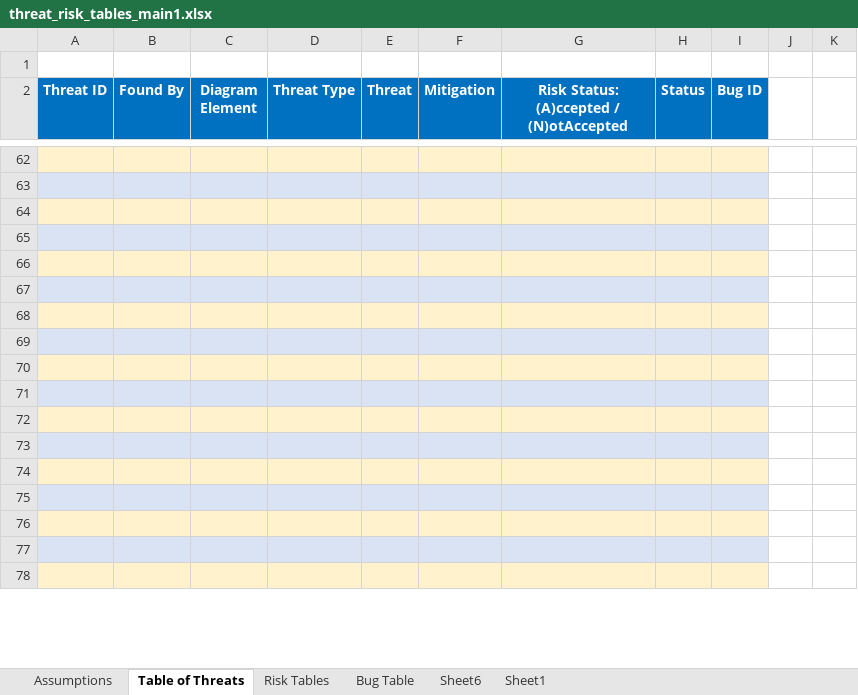
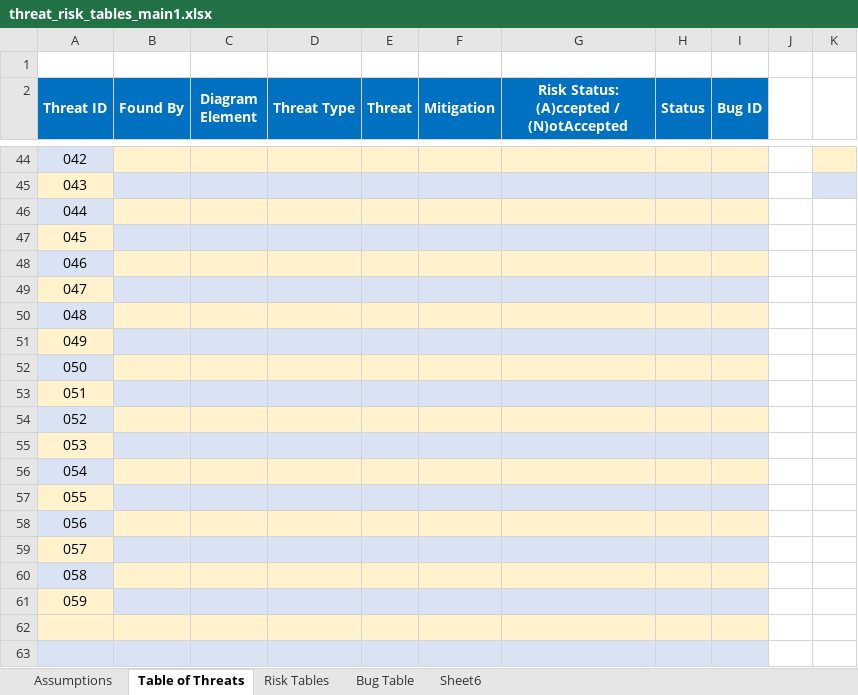
Before and after one commit to pacman47403/B547A1, an Excel workbook: excel table/threat_risk_tables_main1.xlsx, sheet Table of Threats, drawn as a sheet; only a part is shown, gaps mark what is left out; the shorter side is filled out with more unchanged rows; values as stored, in another font and other column widths than the file's, no borders; the diff covers the shown part only; the diff names each change by its address in the sheet, - before the commit and + after, or states it on an @@ line.

Commit message:
Updated table

```diff
--- a/excel table/threat_risk_tables_main1.xlsx (sheet Table of Threats)
+++ b/excel table/threat_risk_tables_main1.xlsx (sheet Table of Threats)
-sheet tab: Sheet1
+A2:A3 merged
+B2:B3 merged
+C2:C3 merged
+D2:D3 merged
+E2:E3 merged
+F2:F3 merged
+G2:G3 merged
+H2:H3 merged
+I2:I3 merged
@@ row 44 unhidden: 042 @@
@@ row 45 unhidden: 043 @@
@@ row 46 unhidden: 044 @@
@@ row 47 unhidden: 045 @@
@@ row 48 unhidden: 046 @@
@@ row 49 unhidden: 047 @@
@@ row 50 unhidden: 048 @@
@@ row 51 unhidden: 049 @@
@@ row 52 unhidden: 050 @@
@@ row 53 unhidden: 051 @@
@@ row 54 unhidden: 052 @@
@@ row 55 unhidden: 053 @@
@@ row 56 unhidden: 054 @@
@@ row 57 unhidden: 055 @@
@@ row 58 unhidden: 056 @@
@@ row 59 unhidden: 057 @@
@@ row 60 unhidden: 058 @@
@@ row 61 unhidden: 059 @@
```
Also changed, not shown: 2 added rows, 34 hidden or unhidden rows and cell formats elsewhere in this sheet, sheet Risk Tables, hidden cells, charts or pictures.
